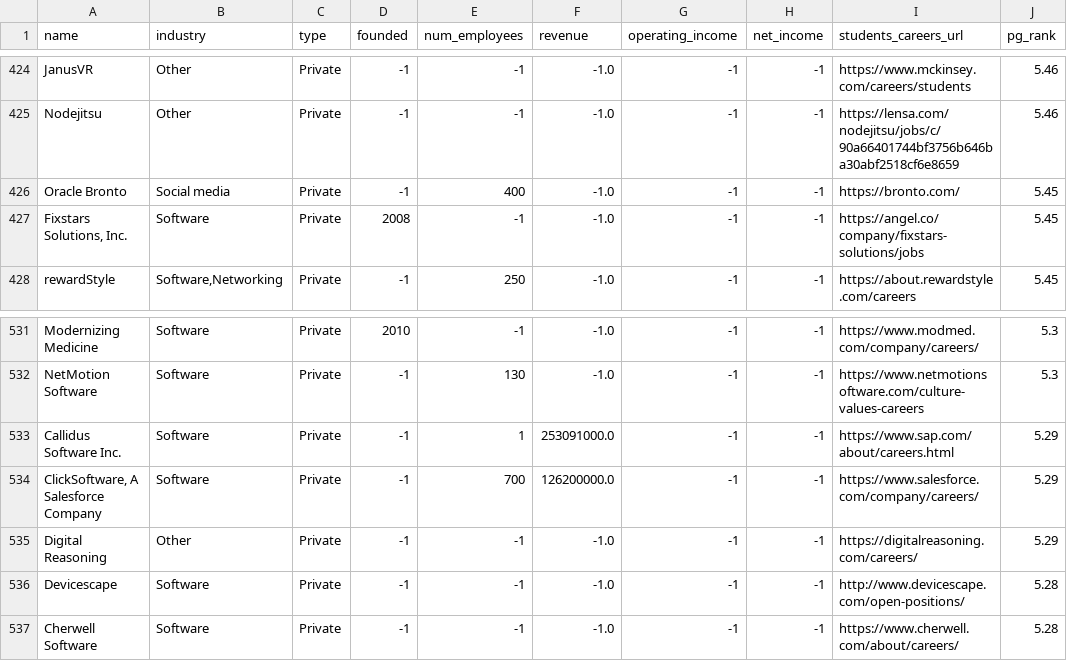
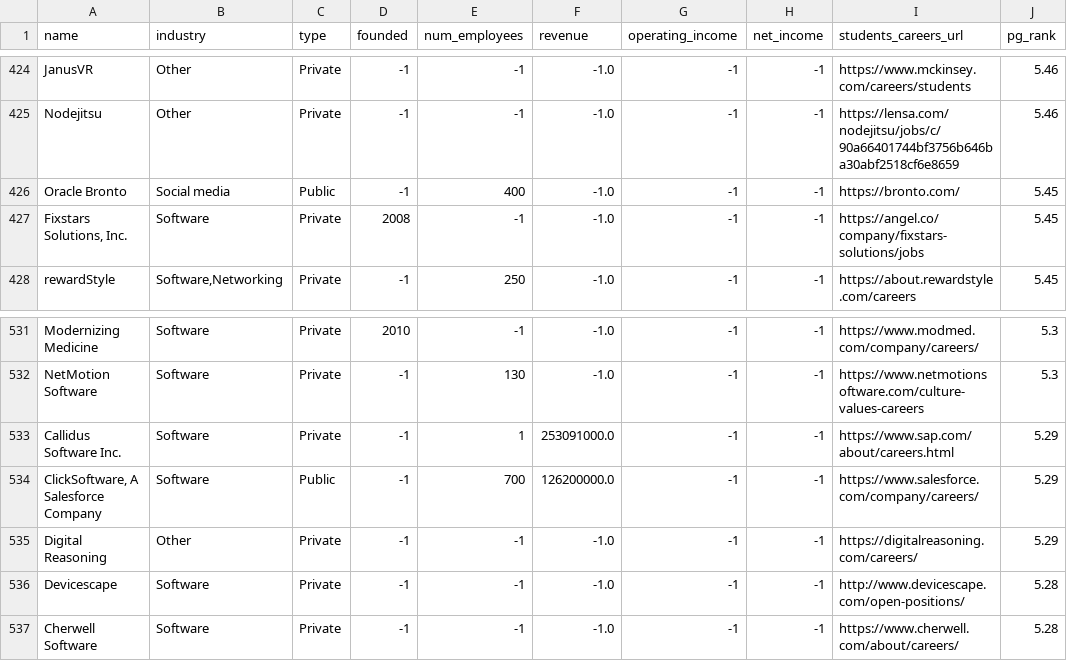
Before and after one commit to Shreyas4/Adv524, a CSV file: master_companies/final_companies_data.csv, drawn as a sheet; only a part is shown, gaps mark what is left out; the diff names each change by its address in the sheet, - before the commit and + after, or states it on an @@ line.

Commit message:
updating types

```diff
--- a/master_companies/final_companies_data.csv
+++ b/master_companies/final_companies_data.csv
-C426 (type): Private
+C426 (type): Public
-C534 (type): Private
+C534 (type): Public
```
